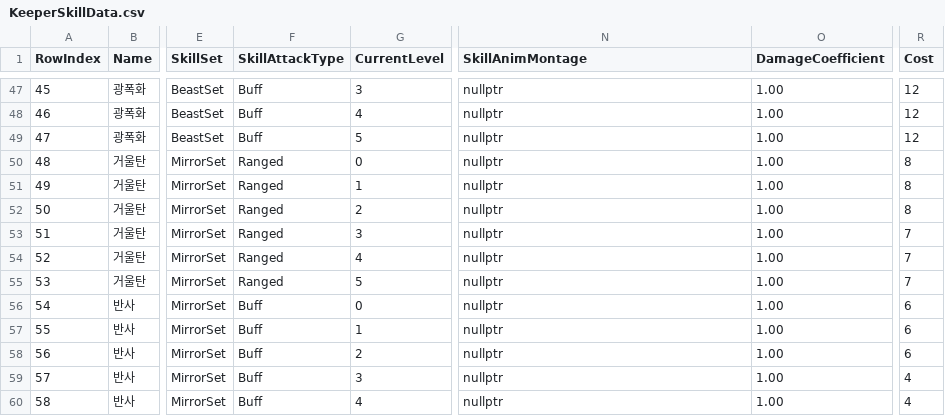
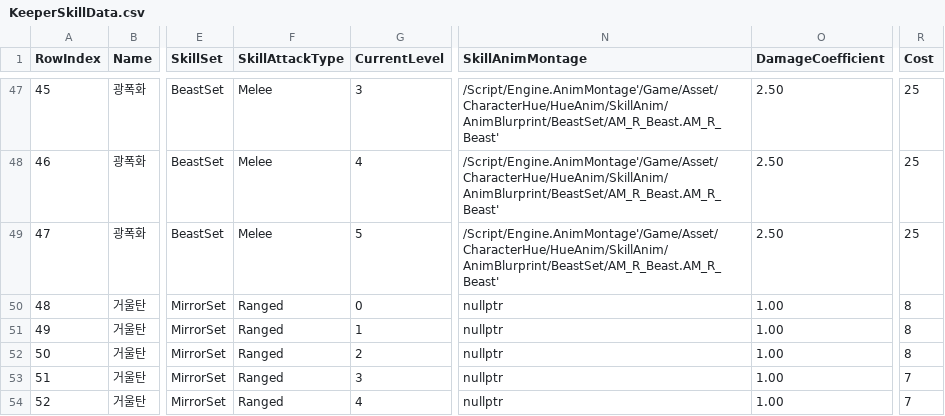
Before and after one commit to donggil0928/Keeper, a CSV file: Source/Keeper/Skill/KeeperSkillData.csv, drawn as a sheet; only a part is shown, gaps mark what is left out; the shorter side is filled out with more unchanged rows; the diff covers the shown part only; the diff names each change by its address in the sheet, - before the commit and + after, or states it on an @@ line.

```diff
--- a/Source/Keeper/Skill/KeeperSkillData.csv
+++ b/Source/Keeper/Skill/KeeperSkillData.csv
-F47:F49 (SkillAttackType): Buff
+F47:F49 (SkillAttackType): Melee
-N47:N49 (SkillAnimMontage): nullptr
+N47:N49 (SkillAnimMontage): /Script/Engine.AnimMontage'/Game/Asset/CharacterHue/HueAnim/SkillAnim/AnimBlurprint/BeastSet/AM_R_Beast.AM_R_Beast'
-O47:O49 (DamageCoefficient): 1.00
+O47:O49 (DamageCoefficient): 2.50
-R47:R49 (Cost): 12
+R47:R49 (Cost): 25
```
Also changed, not shown: 66 edited cells elsewhere in this file, 1 other file.
